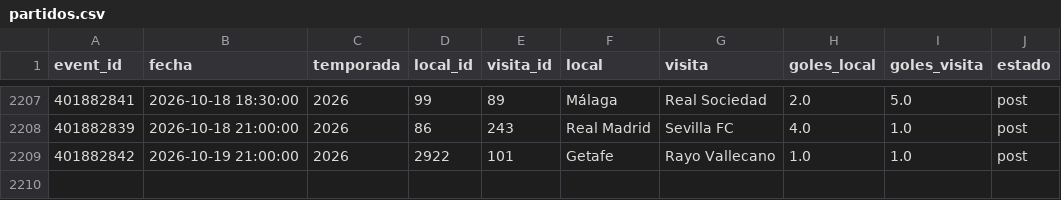
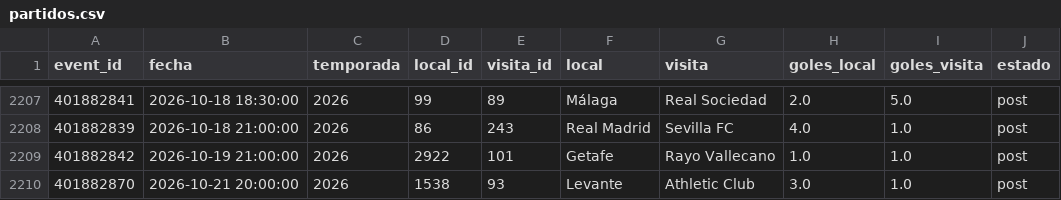
Before and after one commit to Pacortes2021/fifa-2026-hybrid-forecast, a CSV file: esp/data/partidos.csv, drawn as a sheet; only a part is shown, gaps mark what is left out.

```diff
--- a/esp/data/partidos.csv
+++ b/esp/data/partidos.csv
@@ -2209 +2209,2 @@ event_id,fecha,temporada,local_id,visita_id,local,visita,goles_local,goles_visit
 401882842,2026-10-19 21:00:00,2026,2922,101,Getafe,Rayo Vallecano,1.0,1.0,post
+401882870,2026-10-21 20:00:00,2026,1538,93,Levante,Athletic Club,3.0,1.0,post
```
Also changed, not shown: esp/data/fixture.csv, fra/data/fixture.csv, 2 other files.
